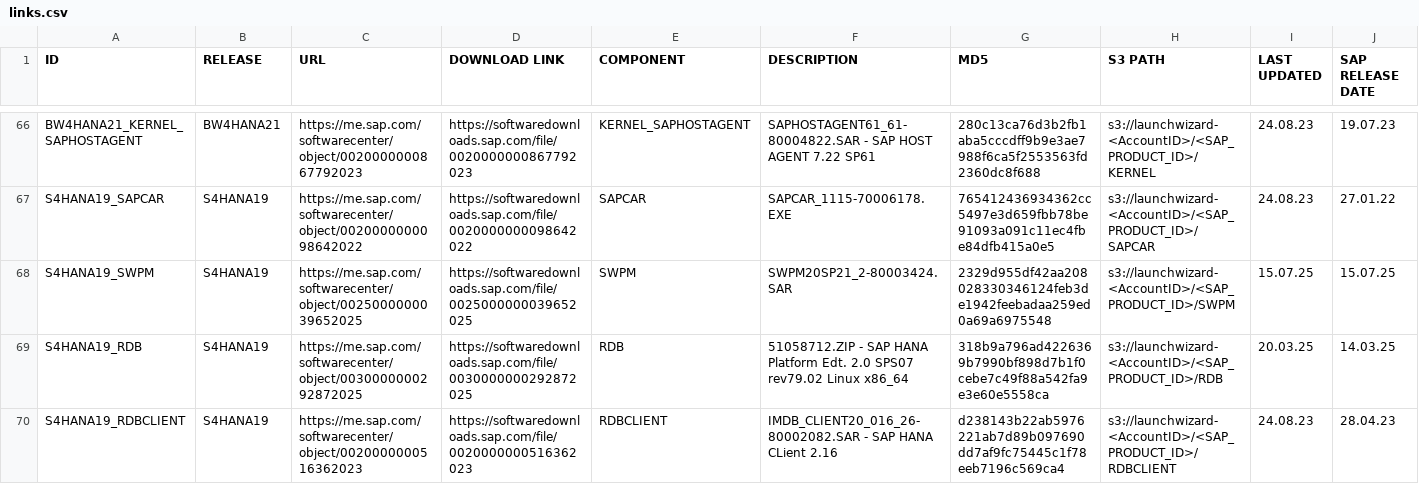
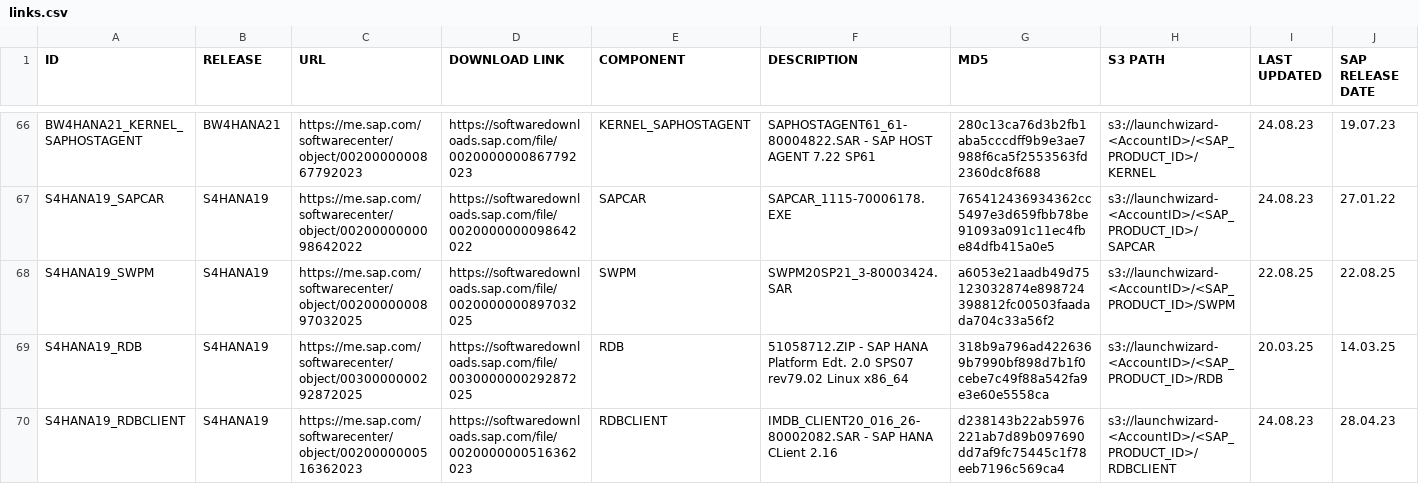
Before and after one commit to awslabs/aws-sap-automation, a CSV file: software_download/links.csv, drawn as a sheet; only a part is shown, gaps mark what is left out; the diff covers the shown part only; the diff names each change by its address in the sheet, - before the commit and + after, or states it on an @@ line.

```diff
--- a/software_download/links.csv
+++ b/software_download/links.csv
-C68 (URL): https://me.sap.com/softwarecenter/object/0025000000039652025
+C68 (URL): https://me.sap.com/softwarecenter/object/0020000000897032025
-D68 (DOWNLOAD LINK): https://softwaredownloads.sap.com/file/0025000000039652025
+D68 (DOWNLOAD LINK): https://softwaredownloads.sap.com/file/0020000000897032025
-F68 (DESCRIPTION): SWPM20SP21_2-80003424.SAR
+F68 (DESCRIPTION): SWPM20SP21_3-80003424.SAR
-G68 (MD5): 2329d955df42aa208028330346124feb3de1942feebadaa259ed0a69a6975548
+G68 (MD5): a6053e21aadb49d75123032874e898724398812fc00503faadada704c33a56f2
-I68 (LAST UPDATED): 15.07.25
+I68 (LAST UPDATED): 22.08.25
-J68 (SAP RELEASE DATE): 15.07.25
+J68 (SAP RELEASE DATE): 22.08.25
```
Also changed, not shown: 102 edited cells elsewhere in this file.
